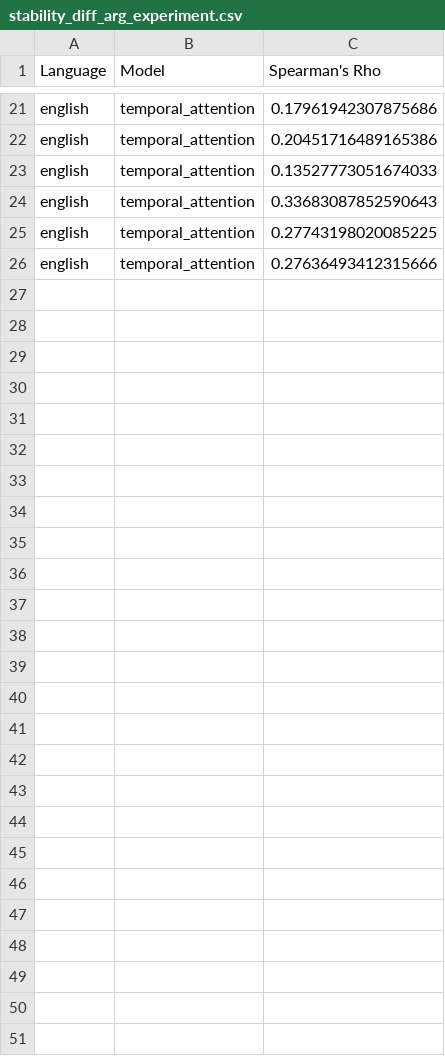
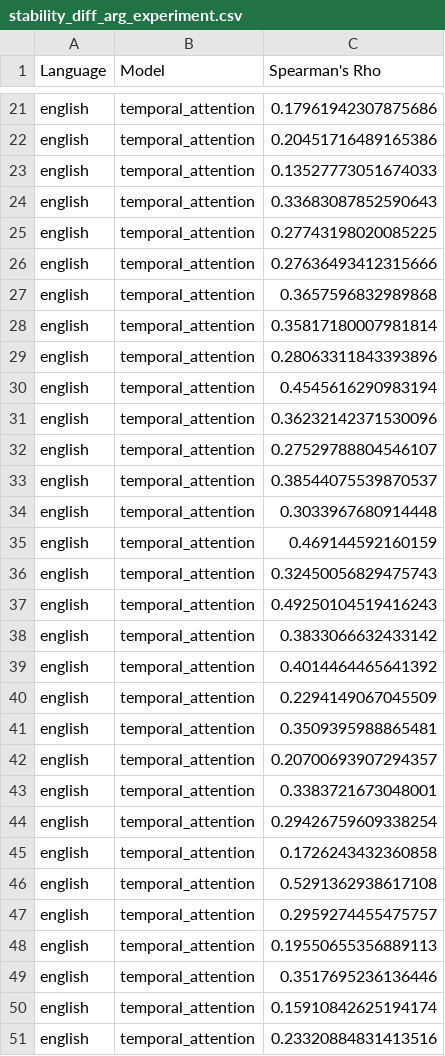
Before and after one commit to jnehrenworth/small-corpora-scd, a CSV file: results/stability_diff_arg_experiment.csv, drawn as a sheet; only a part is shown, gaps mark what is left out; the diff names each change by its address in the sheet, - before the commit and + after, or states it on an @@ line.

Commit message:
Testing new args

```diff
--- a/results/stability_diff_arg_experiment.csv
+++ b/results/stability_diff_arg_experiment.csv
+row 27: english | temporal_attention | 0.3657596832989868
+row 28: english | temporal_attention | 0.35817180007981814
+row 29: english | temporal_attention | 0.28063311843393896
+row 30: english | temporal_attention | 0.4545616290983194
+row 31: english | temporal_attention | 0.36232142371530096
+row 32: english | temporal_attention | 0.27529788804546107
+row 33: english | temporal_attention | 0.38544075539870537
+row 34: english | temporal_attention | 0.3033967680914448
+row 35: english | temporal_attention | 0.469144592160159
+row 36: english | temporal_attention | 0.32450056829475743
+row 37: english | temporal_attention | 0.49250104519416243
+row 38: english | temporal_attention | 0.3833066632433142
+row 39: english | temporal_attention | 0.4014464465641392
+row 40: english | temporal_attention | 0.2294149067045509
+row 41: english | temporal_attention | 0.3509395988865481
+row 42: english | temporal_attention | 0.20700693907294357
+row 43: english | temporal_attention | 0.3383721673048001
+row 44: english | temporal_attention | 0.29426759609338254
+row 45: english | temporal_attention | 0.1726243432360858
+row 46: english | temporal_attention | 0.5291362938617108
+row 47: english | temporal_attention | 0.2959274455475757
+row 48: english | temporal_attention | 0.19550655356889113
+row 49: english | temporal_attention | 0.3517695236136446
+row 50: english | temporal_attention | 0.15910842625194174
+row 51: english | temporal_attention | 0.23320884831413516
```
